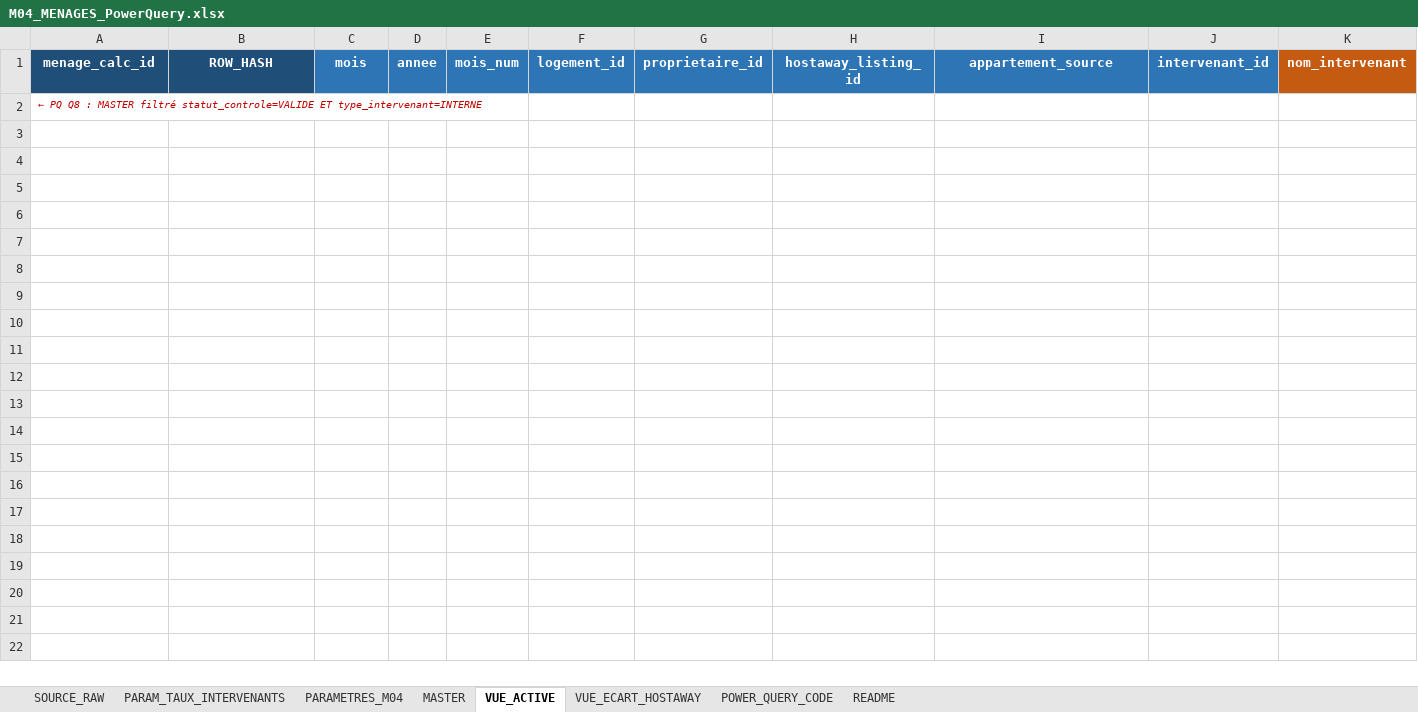
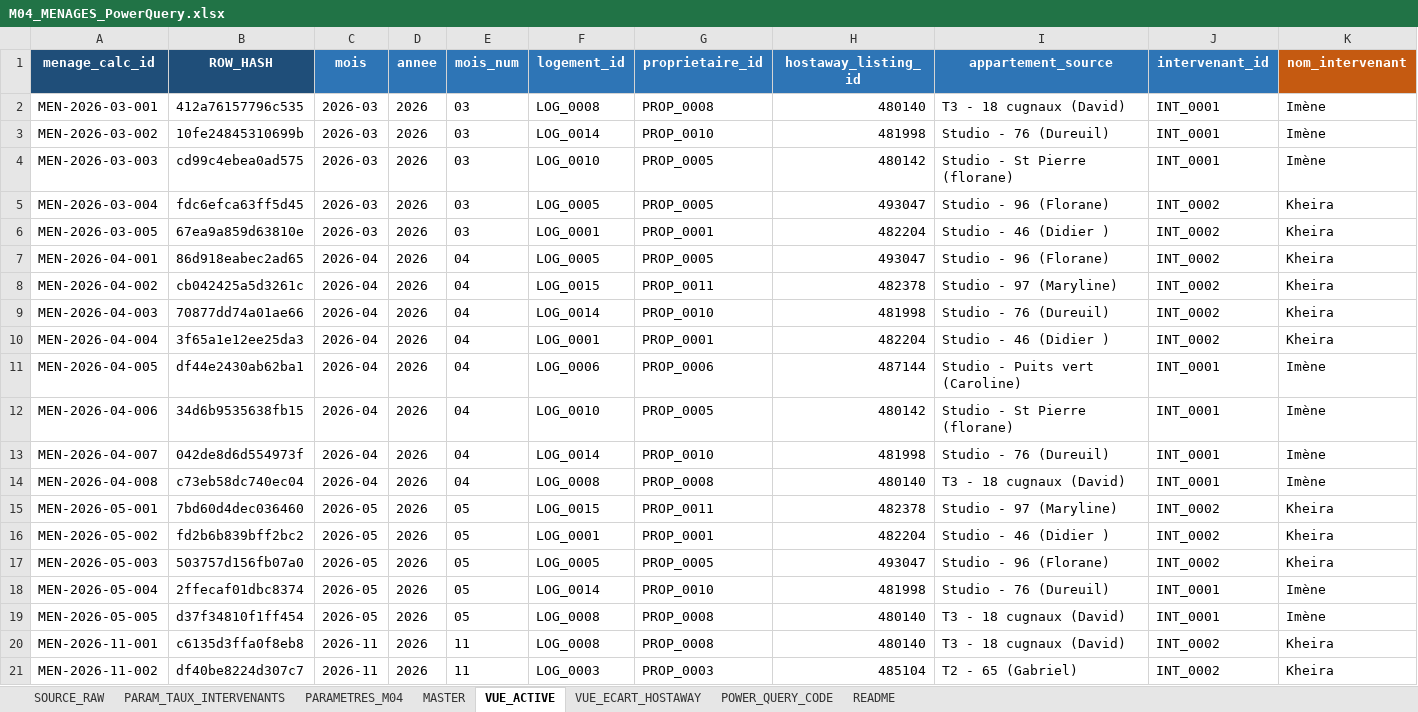
Before and after one commit to eschmitt27/hostaway-reporting, an Excel workbook: 02_DONNEES_NORMALISEES/menages/M04_MENAGES_PowerQuery.xlsx, sheet VUE_ACTIVE, drawn as a sheet; only a part is shown; values as stored, in another font and other column widths than the file's, no borders; removed rows and columns are numbered as before the commit, all else as after; rows hold the shown columns only; the diff names each change by its address in the sheet, - before the commit and + after, or states it on an @@ line.

```diff
--- a/02_DONNEES_NORMALISEES/menages/M04_MENAGES_PowerQuery.xlsx (sheet VUE_ACTIVE)
+++ b/02_DONNEES_NORMALISEES/menages/M04_MENAGES_PowerQuery.xlsx (sheet VUE_ACTIVE)
-row 2: ← PQ Q8 : MASTER filtré statut_controle=VALIDE ET type_intervenant=INTERNE
+row 2: MEN-2026-03-001 | 412a76157796c535 | 2026-03 | 2026 | 03 | LOG_0008 | PROP_0008 | 480140 | T3 - 18 cugnaux (David) | INT_0001 | Imène
+row 3: MEN-2026-03-002 | 10fe24845310699b | 2026-03 | 2026 | 03 | LOG_0014 | PROP_0010 | 481998 | Studio - 76 (Dureuil) | INT_0001 | Imène
+row 4: MEN-2026-03-003 | cd99c4ebea0ad575 | 2026-03 | 2026 | 03 | LOG_0010 | PROP_0005 | 480142 | Studio - St Pierre (florane) | INT_0001 | Imène
+row 5: MEN-2026-03-004 | fdc6efca63ff5d45 | 2026-03 | 2026 | 03 | LOG_0005 | PROP_0005 | 493047 | Studio - 96 (Florane) | INT_0002 | Kheira
+row 6: MEN-2026-03-005 | 67ea9a859d63810e | 2026-03 | 2026 | 03 | LOG_0001 | PROP_0001 | 482204 | Studio - 46 (Didier ) | INT_0002 | Kheira
+row 7: MEN-2026-04-001 | 86d918eabec2ad65 | 2026-04 | 2026 | 04 | LOG_0005 | PROP_0005 | 493047 | Studio - 96 (Florane) | INT_0002 | Kheira
+row 8: MEN-2026-04-002 | cb042425a5d3261c | 2026-04 | 2026 | 04 | LOG_0015 | PROP_0011 | 482378 | Studio - 97 (Maryline) | INT_0002 | Kheira
+row 9: MEN-2026-04-003 | 70877dd74a01ae66 | 2026-04 | 2026 | 04 | LOG_0014 | PROP_0010 | 481998 | Studio - 76 (Dureuil) | INT_0002 | Kheira
+row 10: MEN-2026-04-004 | 3f65a1e12ee25da3 | 2026-04 | 2026 | 04 | LOG_0001 | PROP_0001 | 482204 | Studio - 46 (Didier ) | INT_0002 | Kheira
+row 11: MEN-2026-04-005 | df44e2430ab62ba1 | 2026-04 | 2026 | 04 | LOG_0006 | PROP_0006 | 487144 | Studio - Puits vert (Caroline) | INT_0001 | Imène
+row 12: MEN-2026-04-006 | 34d6b9535638fb15 | 2026-04 | 2026 | 04 | LOG_0010 | PROP_0005 | 480142 | Studio - St Pierre (florane) | INT_0001 | Imène
+row 13: MEN-2026-04-007 | 042de8d6d554973f | 2026-04 | 2026 | 04 | LOG_0014 | PROP_0010 | 481998 | Studio - 76 (Dureuil) | INT_0001 | Imène
+row 14: MEN-2026-04-008 | c73eb58dc740ec04 | 2026-04 | 2026 | 04 | LOG_0008 | PROP_0008 | 480140 | T3 - 18 cugnaux (David) | INT_0001 | Imène
+row 15: MEN-2026-05-001 | 7bd60d4dec036460 | 2026-05 | 2026 | 05 | LOG_0015 | PROP_0011 | 482378 | Studio - 97 (Maryline) | INT_0002 | Kheira
+row 16: MEN-2026-05-002 | fd2b6b839bff2bc2 | 2026-05 | 2026 | 05 | LOG_0001 | PROP_0001 | 482204 | Studio - 46 (Didier ) | INT_0002 | Kheira
+row 17: MEN-2026-05-003 | 503757d156fb07a0 | 2026-05 | 2026 | 05 | LOG_0005 | PROP_0005 | 493047 | Studio - 96 (Florane) | INT_0002 | Kheira
+row 18: MEN-2026-05-004 | 2ffecaf01dbc8374 | 2026-05 | 2026 | 05 | LOG_0014 | PROP_0010 | 481998 | Studio - 76 (Dureuil) | INT_0001 | Imène
+row 19: MEN-2026-05-005 | d37f34810f1ff454 | 2026-05 | 2026 | 05 | LOG_0008 | PROP_0008 | 480140 | T3 - 18 cugnaux (David) | INT_0001 | Imène
+row 20: MEN-2026-11-001 | c6135d3ffa0f8eb8 | 2026-11 | 2026 | 11 | LOG_0008 | PROP_0008 | 480140 | T3 - 18 cugnaux (David) | INT_0002 | Kheira
+row 21: MEN-2026-11-002 | df40be8224d307c7 | 2026-11 | 2026 | 11 | LOG_0003 | PROP_0003 | 485104 | T2 - 65 (Gabriel) | INT_0002 | Kheira
```
Also changed, not shown: sheet MASTER, sheet SOURCE_RAW, 01_SOURCES_BRUTES/REF_Setup/REF_Setup.xlsm, 02_TRAVAIL/Lot6b_DeclarationsInternes/MASTER_NORM_Declarations_Internes.xlsx, 6 other files.
